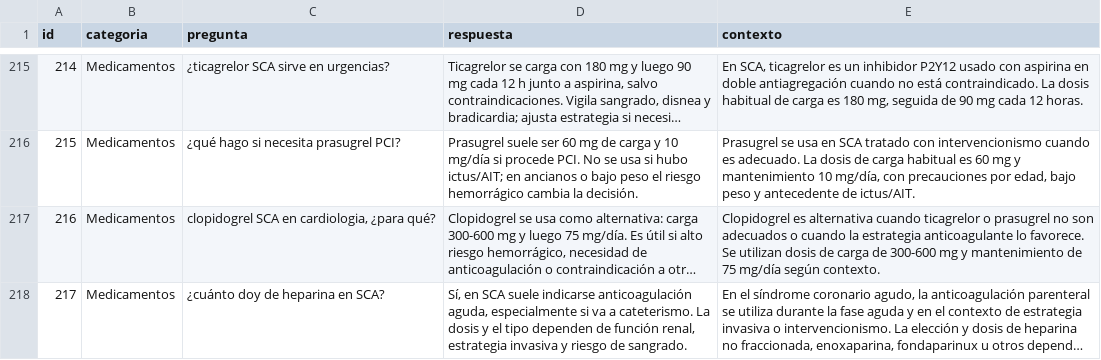
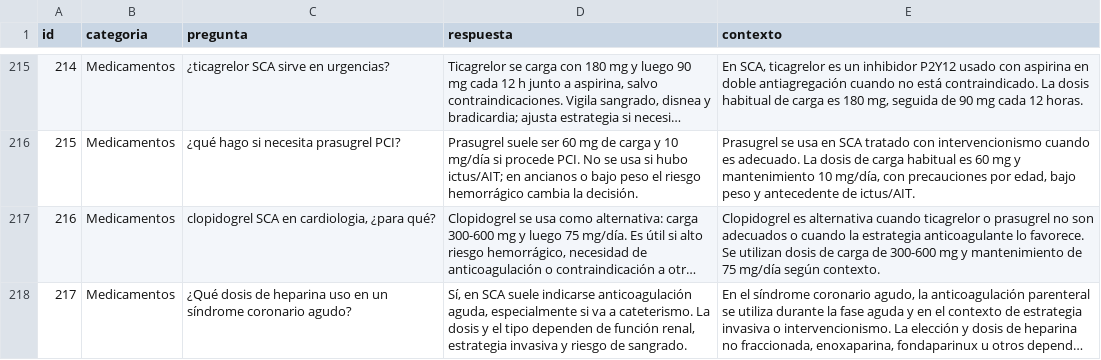
Before and after one commit to carloscardozocardiologue/pln-voz, a CSV file: data/preguntas_cardiologia_esc_500.csv, drawn as a sheet; only a part is shown, gaps mark what is left out; long unchanged cells end in …; the diff covers the shown part only; the diff names each change by its address in the sheet, - before the commit and + after, or states it on an @@ line.

```diff
--- a/data/preguntas_cardiologia_esc_500.csv
+++ b/data/preguntas_cardiologia_esc_500.csv
-C218 (pregunta): ¿cuánto doy de heparina en SCA?
+C218 (pregunta): ¿Qué dosis de heparina uso en un síndrome coronario agudo?
```
Also changed, not shown: 38 edited cells elsewhere in this file, 1 other file.
